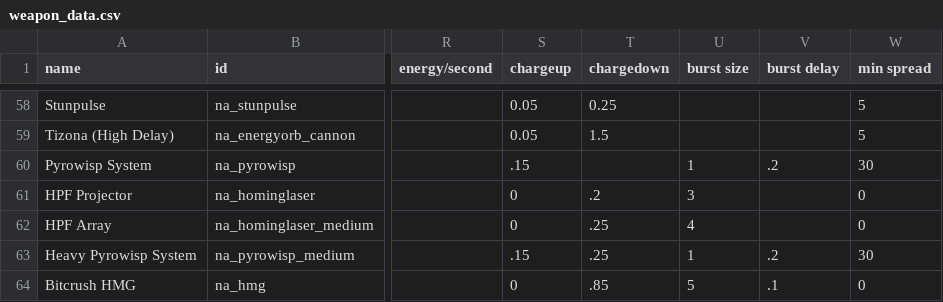
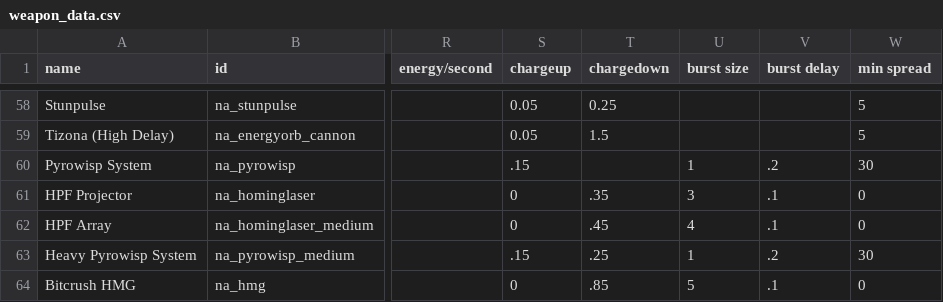
Before and after one commit to YukiMonsai/nightcross-armory, a CSV file: data/weapons/weapon_data.csv, drawn as a sheet; only a part is shown, gaps mark what is left out; the diff names each change by its address in the sheet, - before the commit and + after, or states it on an @@ line.

```diff
--- a/data/weapons/weapon_data.csv
+++ b/data/weapons/weapon_data.csv
-T61 (chargedown): .2
+T61 (chargedown): .35
-V61:V62 (burst delay): (empty)
+V61:V62 (burst delay): .1
-T62 (chargedown): .25
+T62 (chargedown): .45
```
Also changed, not shown: 14 other files.
